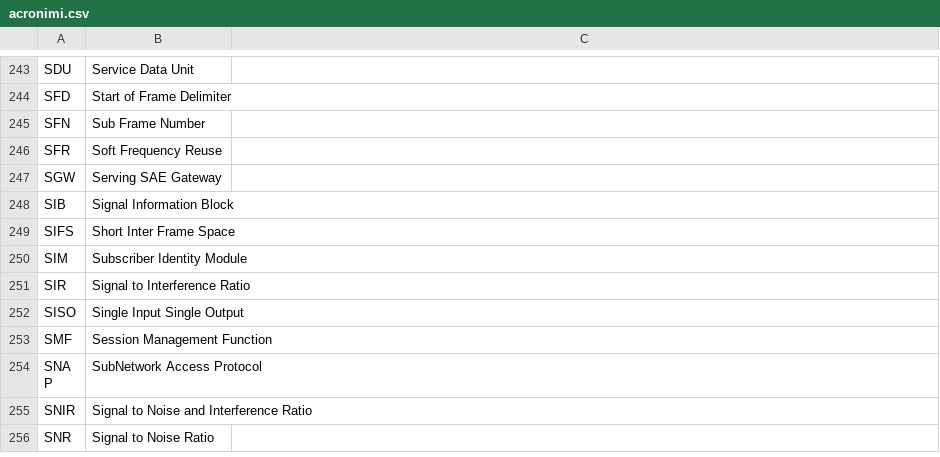
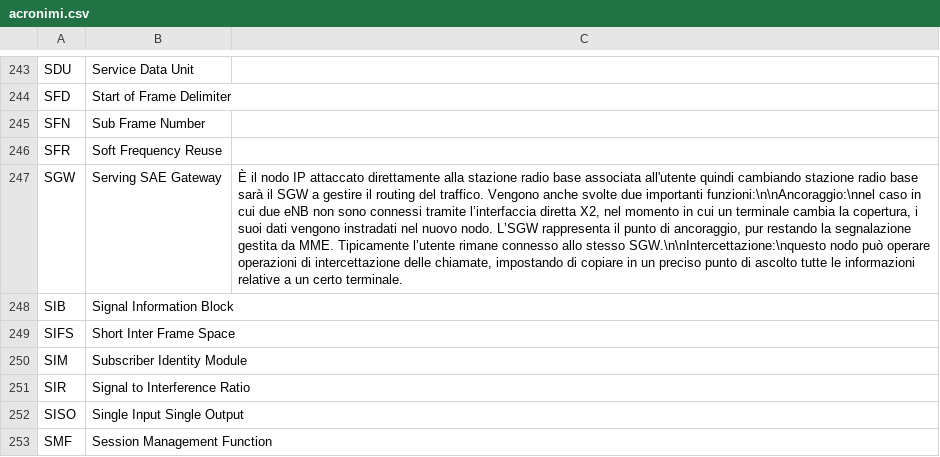
Before and after one commit to belliriccardo/acronym-helper, a CSV file: acronimi.csv, drawn as a sheet; only a part is shown, gaps mark what is left out; the shorter side is filled out with more unchanged rows; the diff covers the shown part only; the diff names each change by its address in the sheet, - before the commit and + after, or states it on an @@ line.

```diff
--- a/acronimi.csv
+++ b/acronimi.csv
-C247: (empty)
+C247: È il nodo IP attaccato direttamente alla stazione radio base associata all'utente quindi cambiando stazione radio base sarà il SGW a gestire il routing del traffico. Vengono anche svolte due importanti funzioni:\n\nAncoraggio:\nnel caso in cui due eNB non sono connessi tramite l’interfaccia diretta X2, nel momento in cui un terminale cambia la copertura, i suoi dati vengono instradati nel nuovo nodo. L’SGW rappresenta il punto di ancoraggio, pur restando la segnalazione gestita da MME. Tipicamente l’utente rimane connesso allo stesso SGW.\n\nIntercettazione:\nquesto nodo può operare operazioni di intercettazione delle chiamate, impostando di copiare in un preciso punto di ascolto tutte le informazioni relative a un certo terminale.
```
Also changed, not shown: 4 added rows and 6 edited cells elsewhere in this file, 1 other file.
